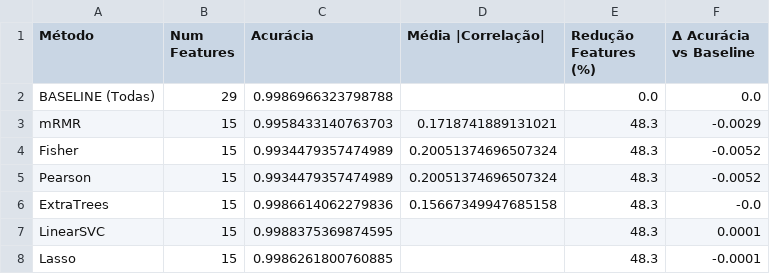
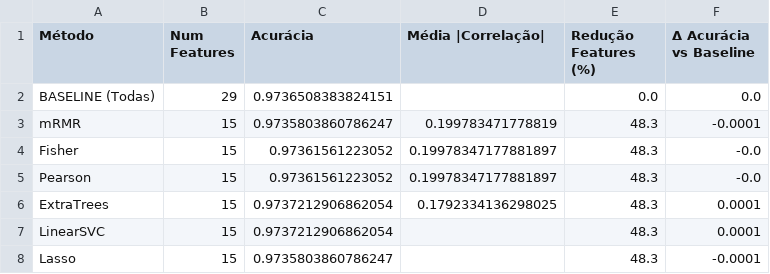
Before and after one commit to William-SWS/mqtt_under_attack, a CSV file: reports/feature_selection_with_gaps_results.csv, drawn as a sheet.

```diff
--- a/reports/feature_selection_with_gaps_results.csv
+++ b/reports/feature_selection_with_gaps_results.csv
@@ -1,8 +1,8 @@
 Método,Num Features,Acurácia,Média |Correlação|,Redução Features (%),Δ Acurácia vs Baseline
-BASELINE (Todas),29,0.9986966323798788,,0.0,0.0
-mRMR,15,0.9958433140763703,0.1718741889131021,48.3,-0.0029
-Fisher,15,0.9934479357474989,0.20051374696507324,48.3,-0.0052
-Pearson,15,0.9934479357474989,0.20051374696507324,48.3,-0.0052
-ExtraTrees,15,0.9986614062279836,0.15667349947685158,48.3,-0.0
-LinearSVC,15,0.9988375369874595,,48.3,0.0001
-Lasso,15,0.9986261800760885,,48.3,-0.0001
+BASELINE (Todas),29,0.9736508383824151,,0.0,0.0
+mRMR,15,0.9735803860786247,0.199783471778819,48.3,-0.0001
+Fisher,15,0.97361561223052,0.19978347177881897,48.3,-0.0
+Pearson,15,0.97361561223052,0.19978347177881897,48.3,-0.0
+ExtraTrees,15,0.9737212906862054,0.1792334136298025,48.3,0.0001
+LinearSVC,15,0.9737212906862054,,48.3,0.0001
+Lasso,15,0.9735803860786247,,48.3,-0.0001
```
Also changed, not shown: reports/feature_consensus_ranking.csv, reports/recommended_features.csv, 1 other file.
